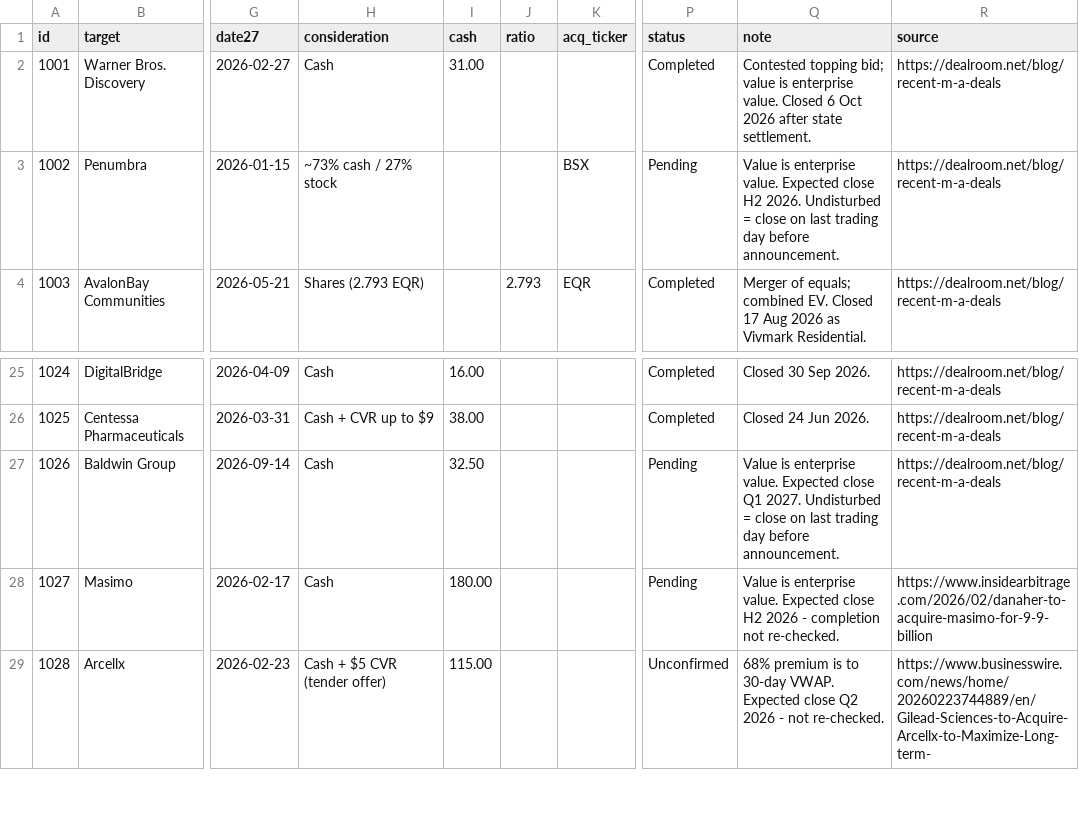
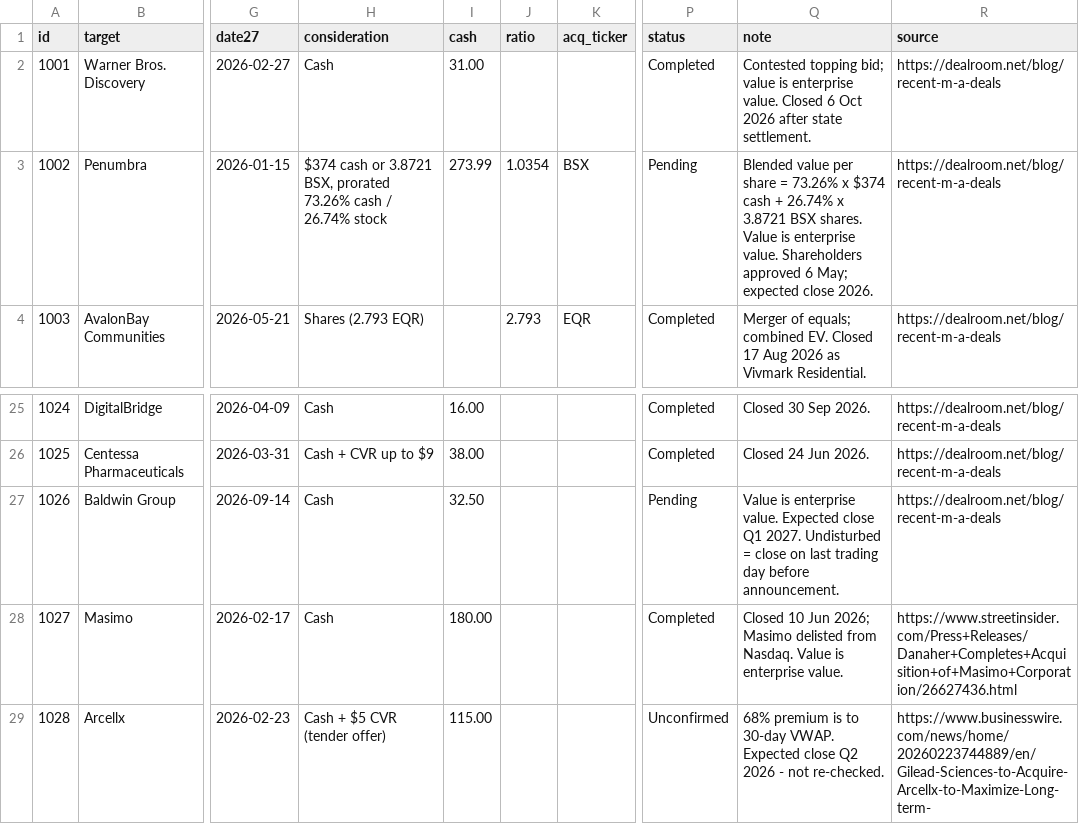
Before and after one commit to kevinlp-terminal/kevinlp-terminal.github.io, a CSV file: engine/us_deals.csv, drawn as a sheet; only a part is shown, gaps mark what is left out; the diff names each change by its address in the sheet, - before the commit and + after, or states it on an @@ line.

```diff
--- a/engine/us_deals.csv
+++ b/engine/us_deals.csv
-H3 (consideration): ~73% cash / 27% stock
+H3 (consideration): $374 cash or 3.8721 BSX, prorated 73.26% cash / 26.74% stock
-I3 (cash): (empty)
+I3 (cash): 273.99
-J3 (ratio): (empty)
+J3 (ratio): 1.0354
-Q3 (note): Value is enterprise value. Expected close H2 2026. Undisturbed = close on last trading day before announcement.
+Q3 (note): Blended value per share = 73.26% x $374 cash + 26.74% x 3.8721 BSX shares. Value is enterprise value. Shareholders approved 6 May; expected close 2026.
-P28 (status): Pending
+P28 (status): Completed
-Q28 (note): Value is enterprise value. Expected close H2 2026 - completion not re-checked.
+Q28 (note): Closed 10 Jun 2026; Masimo delisted from Nasdaq. Value is enterprise value.
-R28 (source): https://www.insidearbitrage.com/2026/02/danaher-to-acquire-masimo-for-9-9-billion
+R28 (source): https://www.streetinsider.com/Press+Releases/Danaher+Completes+Acquisition+of+Masimo+Corporation/26627436.html
```
Also changed, not shown: 1 other file.
